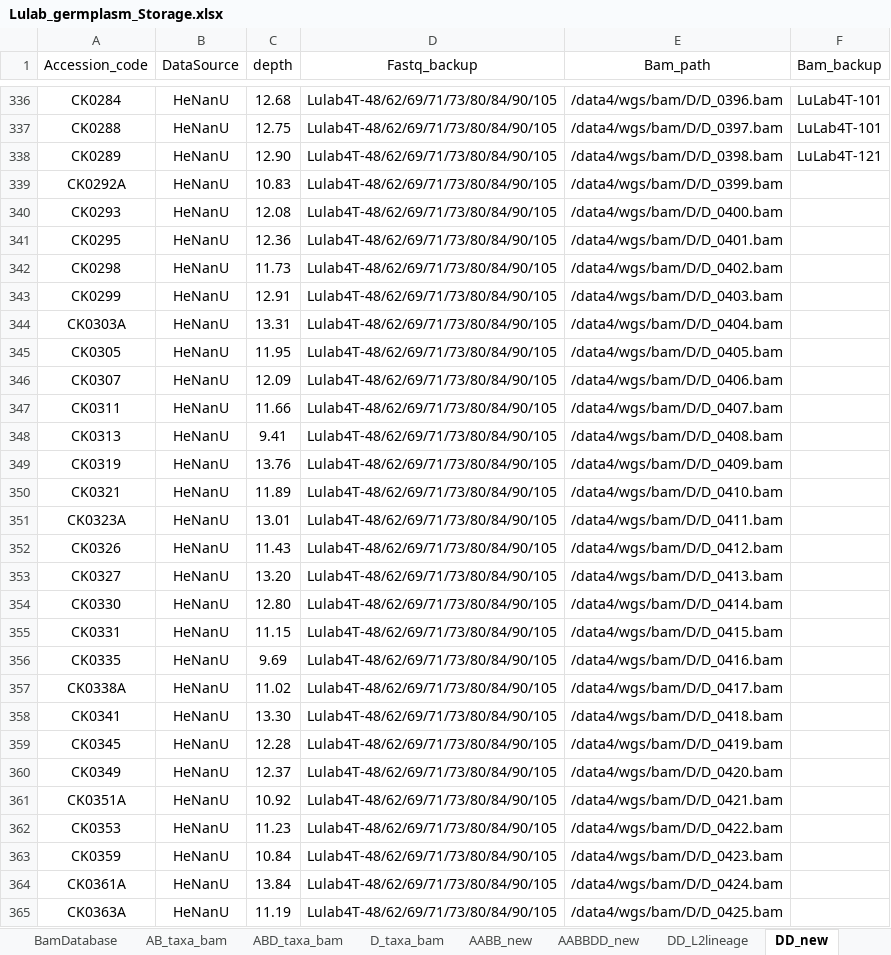
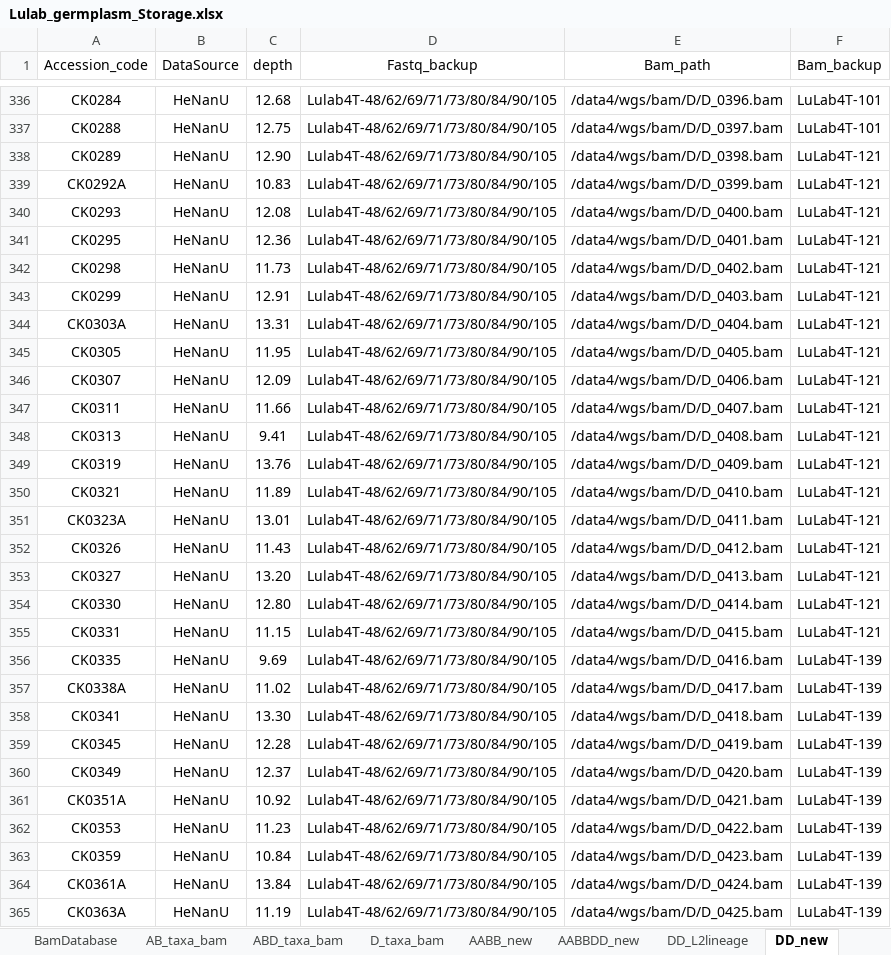
Before and after one commit to Yafei-Guo-coder/DumpNice, an Excel workbook: 07_VMap3/Lulab_germplasm_Storage.xlsx, sheet DD_new, drawn as a sheet; only a part is shown, gaps mark what is left out; values as stored, in another font and other column widths than the file's, no borders; the diff covers the shown part only; the diff names each change by its address in the sheet, - before the commit and + after, or states it on an @@ line.

```diff
--- a/07_VMap3/Lulab_germplasm_Storage.xlsx (sheet DD_new)
+++ b/07_VMap3/Lulab_germplasm_Storage.xlsx (sheet DD_new)
-F339:F355 (Bam_backup): (empty)
+F339:F355 (Bam_backup): LuLab4T-121
-F356:F365 (Bam_backup): (empty)
+F356:F365 (Bam_backup): LuLab4T-139
```
Also changed, not shown: 176 edited cells elsewhere in this sheet, 07_VMap3/Lulab_germplasm_Info.xlsx, 3 other files.
